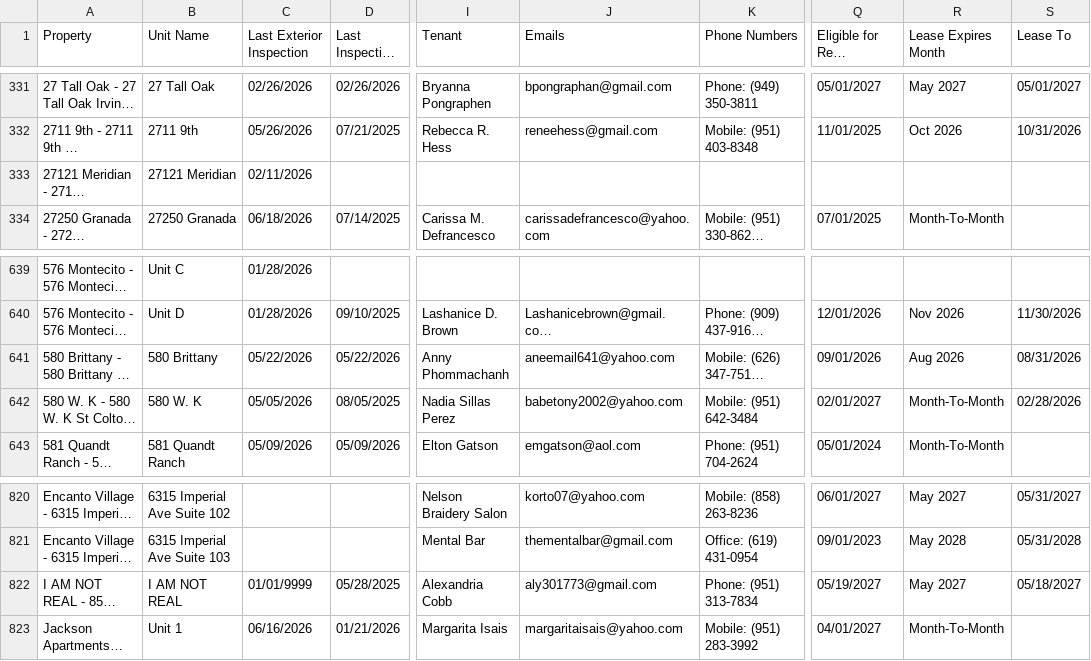
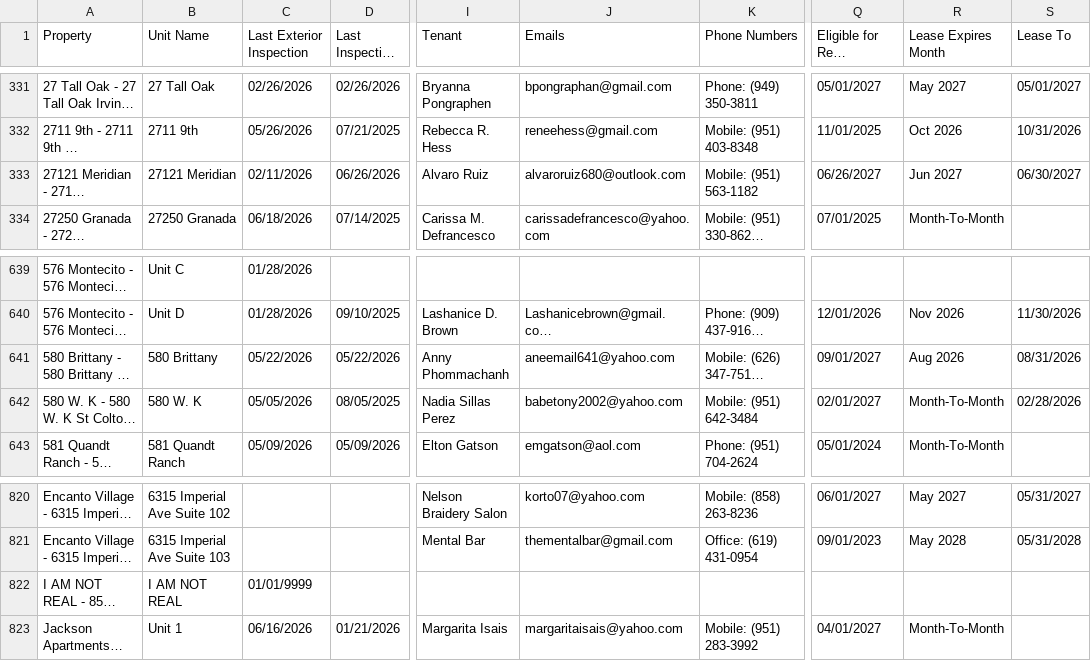
Before and after one commit to ryconn-pm/inspection-portal, a CSV file: data/report.csv, drawn as a sheet; only a part is shown, gaps mark what is left out; long unchanged cells end in …; the diff names each change by its address in the sheet, - before the commit and + after, or states it on an @@ line.

Commit message:
Auto-update inspection report

```diff
--- a/data/report.csv
+++ b/data/report.csv
-D333 (Last Inspection Date): (empty)
+D333 (Last Inspection Date): 06/26/2026
-I333 (Tenant): (empty)
+I333 (Tenant): Alvaro Ruiz
-J333 (Emails): (empty)
+J333 (Emails): alvaroruiz680@outlook.com
-K333 (Phone Numbers): (empty)
+K333 (Phone Numbers): Mobile: (951) 563-1182
-Q333 (Eligible for Rent Increase): (empty)
+Q333 (Eligible for Rent Increase): 06/26/2027
-R333 (Lease Expires Month): (empty)
+R333 (Lease Expires Month): Jun 2027
-S333 (Lease To): (empty)
+S333 (Lease To): 06/30/2027
-Q641 (Eligible for Rent Increase): 09/01/2026
+Q641 (Eligible for Rent Increase): 09/01/2027
-D822 (Last Inspection Date): 05/28/2025
+D822 (Last Inspection Date): (empty)
-I822 (Tenant): Alexandria Cobb
+I822 (Tenant): (empty)
-J822 (Emails): aly301773@gmail.com
+J822 (Emails): (empty)
-K822 (Phone Numbers): Phone: (951) 313-7834
+K822 (Phone Numbers): (empty)
-Q822 (Eligible for Rent Increase): 05/19/2027
+Q822 (Eligible for Rent Increase): (empty)
-R822 (Lease Expires Month): May 2027
+R822 (Lease Expires Month): (empty)
-S822 (Lease To): 05/18/2027
+S822 (Lease To): (empty)
```
